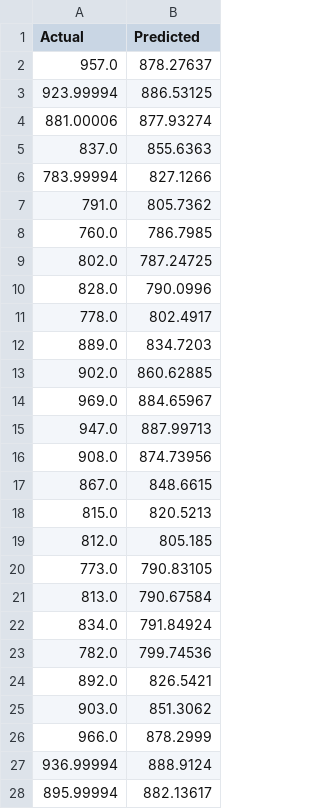
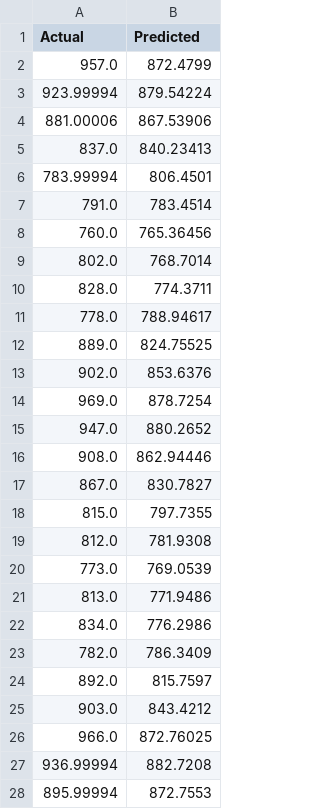
Before and after one commit to xDeimen/IAADPI, a CSV file: W8/answers/milk_production_predictions.csv, drawn as a sheet; only a part is shown; the diff covers the shown part only.

```diff
--- a/W8/answers/milk_production_predictions.csv
+++ b/W8/answers/milk_production_predictions.csv
@@ -1,28 +1,28 @@
 Actual,Predicted
-957.0,878.27637
-923.99994,886.53125
-881.00006,877.93274
-837.0,855.6363
-783.99994,827.1266
-791.0,805.7362
-760.0,786.7985
-802.0,787.24725
-828.0,790.0996
-778.0,802.4917
-889.0,834.7203
-902.0,860.62885
-969.0,884.65967
-947.0,887.99713
-908.0,874.73956
-867.0,848.6615
-815.0,820.5213
-812.0,805.185
-773.0,790.83105
-813.0,790.67584
-834.0,791.84924
-782.0,799.74536
-892.0,826.5421
-903.0,851.3062
-966.0,878.2999
-936.99994,888.9124
-895.99994,882.13617
+957.0,872.4799
+923.99994,879.54224
+881.00006,867.53906
+837.0,840.23413
+783.99994,806.4501
+791.0,783.4514
+760.0,765.36456
+802.0,768.7014
+828.0,774.3711
+778.0,788.94617
+889.0,824.75525
+902.0,853.6376
+969.0,878.7254
+947.0,880.2652
+908.0,862.94446
+867.0,830.7827
+815.0,797.7355
+812.0,781.9308
+773.0,769.0539
+813.0,771.9486
+834.0,776.2986
+782.0,786.3409
+892.0,815.7597
+903.0,843.4212
+966.0,872.76025
+936.99994,882.7208
+895.99994,872.7553
```
Also changed, not shown: 5 edited cells elsewhere in this file, 1 other file.
